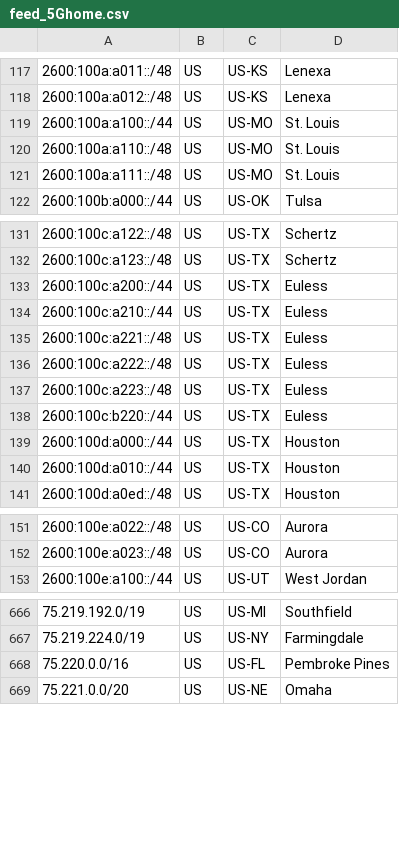
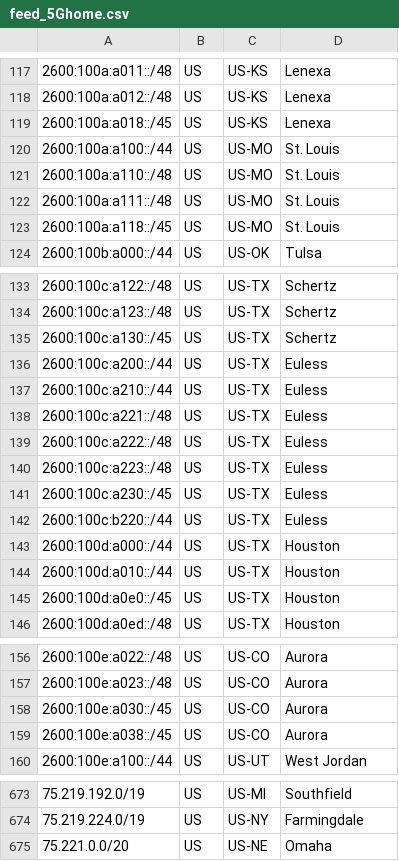
Before and after one commit to Verizon/verizon-geofeed, a CSV file: feed_5Ghome.csv, drawn as a sheet; only a part is shown, gaps mark what is left out; the diff covers the shown part only.

```diff
--- a/feed_5Ghome.csv
+++ b/feed_5Ghome.csv
@@ -118,2 +118,3 @@
 2600:100a:a012::/48,US,US-KS,Lenexa,
+2600:100a:a018::/45,US,US-KS,Lenexa,
 2600:100a:a100::/44,US,US-MO,St. Louis,
@@ -121,2 +122,3 @@
 2600:100a:a111::/48,US,US-MO,St. Louis,
+2600:100a:a118::/45,US,US-MO,St. Louis,
 2600:100b:a000::/44,US,US-OK,Tulsa,
@@ -132,2 +134,3 @@
 2600:100c:a123::/48,US,US-TX,Schertz,
+2600:100c:a130::/45,US,US-TX,Schertz,
 2600:100c:a200::/44,US,US-TX,Euless,
@@ -137,2 +140,3 @@
 2600:100c:a223::/48,US,US-TX,Euless,
+2600:100c:a230::/45,US,US-TX,Euless,
 2600:100c:b220::/44,US,US-TX,Euless,
@@ -140,2 +144,3 @@
 2600:100d:a010::/44,US,US-TX,Houston,
+2600:100d:a0e0::/45,US,US-TX,Houston,
 2600:100d:a0ed::/48,US,US-TX,Houston,
@@ -152,2 +157,4 @@
 2600:100e:a023::/48,US,US-CO,Aurora,
+2600:100e:a030::/45,US,US-CO,Aurora,
+2600:100e:a038::/45,US,US-CO,Aurora,
 2600:100e:a100::/44,US,US-UT,West Jordan,
@@ -667,3 +674,2 @@
 75.219.224.0/19,US,US-NY,Farmingdale,
-75.220.0.0/16,US,US-FL,Pembroke Pines,
 75.221.0.0/20,US,US-NE,Omaha,
```
Also changed, not shown: 1 added row and 1 edited cell elsewhere in this file, feed.csv, 1 other file.
